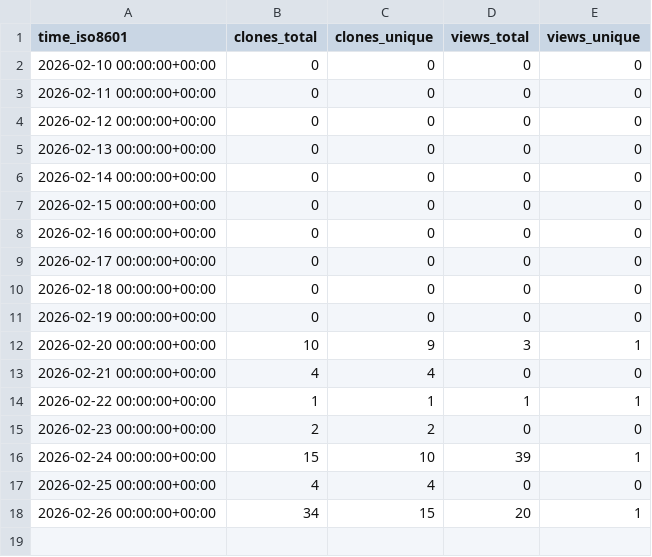
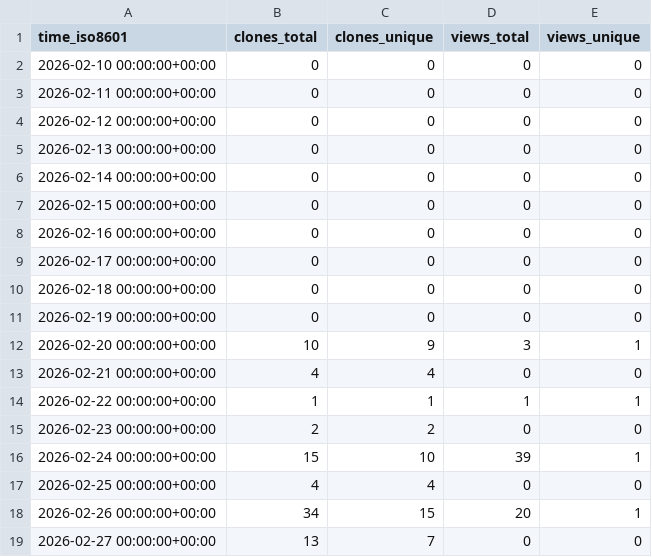
Before and after one commit to Saadbarki/nexora-admin, a CSV file: Saadbarki/nexora-admin/ghrs-data/views_clones_aggregate.csv, drawn as a sheet; the diff names each change by its address in the sheet, - before the commit and + after, or states it on an @@ line.

```diff
--- a/Saadbarki/nexora-admin/ghrs-data/views_clones_aggregate.csv
+++ b/Saadbarki/nexora-admin/ghrs-data/views_clones_aggregate.csv
+row 19: 2026-02-27 00:00:00+00:00 | 13 | 7 | 0 | 0
```
Also changed, not shown: 1 other file.
